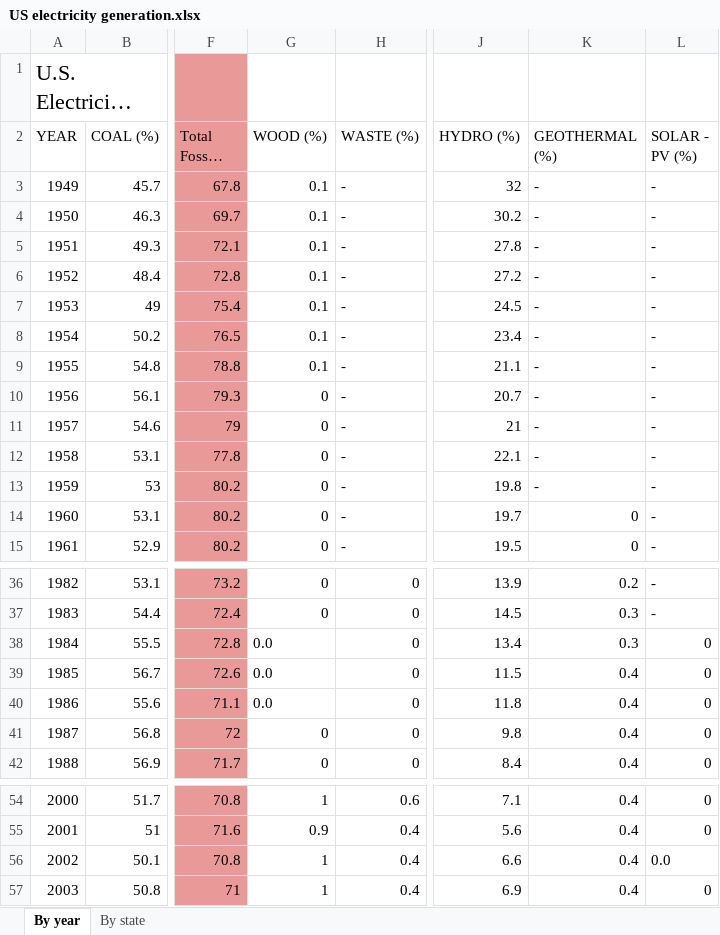
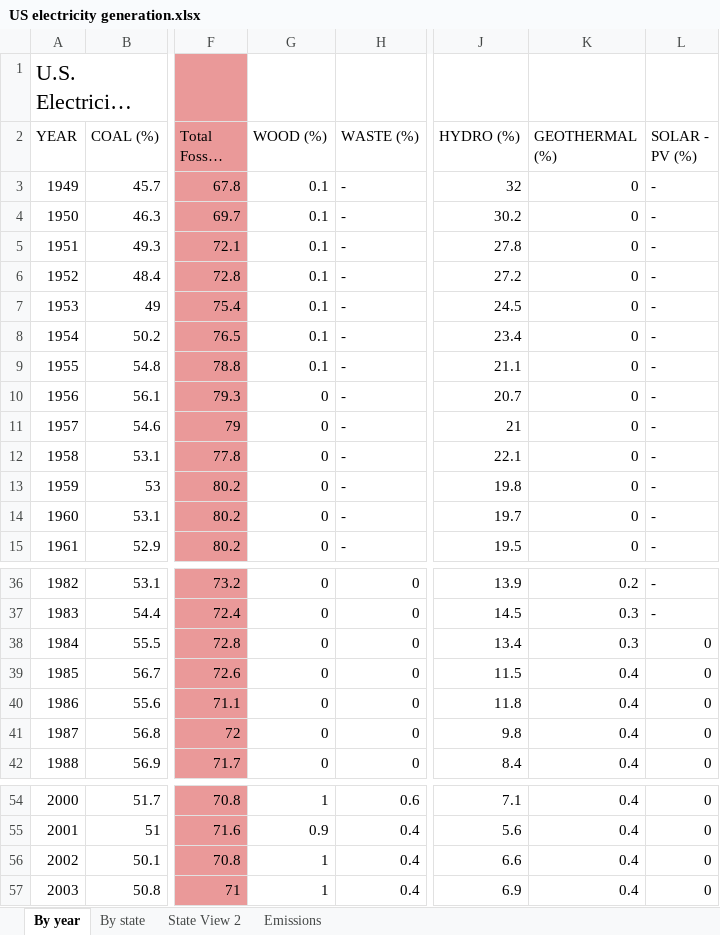
Before and after one commit to Pyroghost0/RenewableEnergyProject, an Excel workbook: US electricity generation.xlsx, sheet By year, drawn as a sheet; only a part is shown, gaps mark what is left out; long unchanged cells end in …; values as stored, in another font and other column widths than the file's, no borders; charts and pictures not drawn; the diff names each change by its address in the sheet, - before the commit and + after, or states it on an @@ line.

```diff
--- a/US electricity generation.xlsx (sheet By year)
+++ b/US electricity generation.xlsx (sheet By year)
+sheet tab: State View 2
+sheet tab: Emissions
-K3:K13 (GEOTHERMAL (%)): -
+K3:K13 (GEOTHERMAL (%)): 0
-G38:G40 (WOOD (%)): 0.0
+G38:G40 (WOOD (%)): 0
-L56 (SOLAR - PV (%)): 0.0
+L56 (SOLAR - PV (%)): 0
```
Also changed, not shown: sheet By state, charts or pictures, 2 other files.
